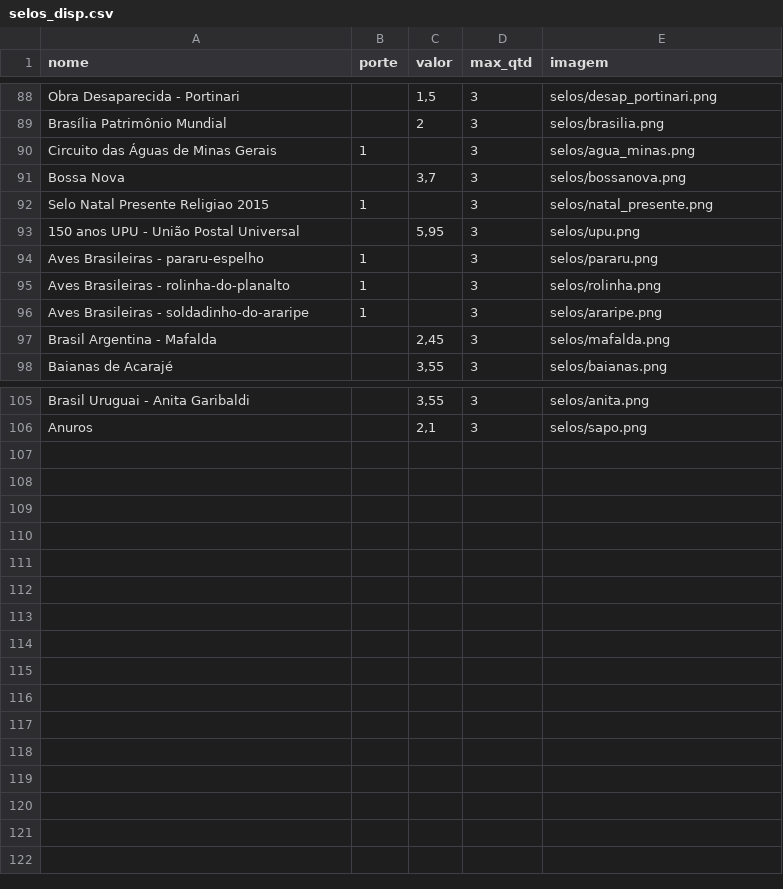
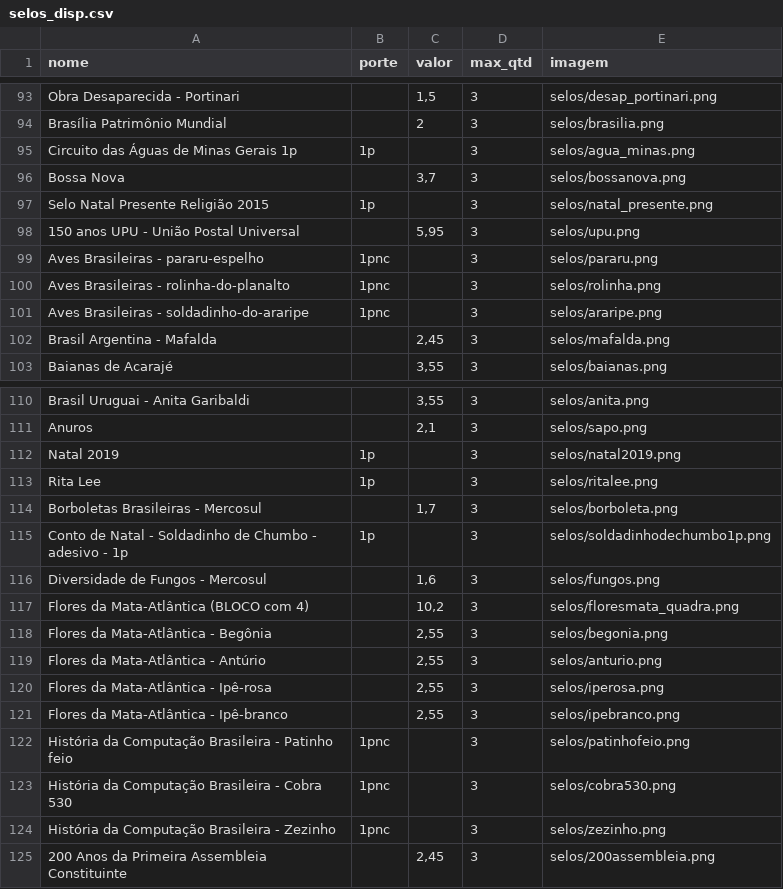
Before and after one commit to samarafk/Selos, a CSV file: docs/combinaselo/selos_disp.csv, drawn as a sheet; only a part is shown, gaps mark what is left out; the diff covers the shown part only.

```diff
--- a/docs/combinaselo/selos_disp.csv
+++ b/docs/combinaselo/selos_disp.csv
@@ -89,9 +94,9 @@ Obra Desaparecida - Portinari,,"1,5",3,selos/desap_portinari.png
 Brasília Patrimônio Mundial,,2,3,selos/brasilia.png
-Circuito das Águas de Minas Gerais,1,,3,selos/agua_minas.png
+Circuito das Águas de Minas Gerais 1p,1p,,3,selos/agua_minas.png
 Bossa Nova,,"3,7",3,selos/bossanova.png
-Selo Natal Presente Religiao 2015,1,,3,selos/natal_presente.png
+Selo Natal Presente Religião 2015,1p,,3,selos/natal_presente.png
 150 anos UPU - União Postal Universal ,,"5,95",3,selos/upu.png
-Aves Brasileiras - pararu-espelho,1,,3,selos/pararu.png
-Aves Brasileiras - rolinha-do-planalto,1,,3,selos/rolinha.png
-Aves Brasileiras - soldadinho-do-araripe,1,,3,selos/araripe.png
+Aves Brasileiras - pararu-espelho,1pnc,,3,selos/pararu.png
+Aves Brasileiras - rolinha-do-planalto,1pnc,,3,selos/rolinha.png
+Aves Brasileiras - soldadinho-do-araripe,1pnc,,3,selos/araripe.png
 Brasil Argentina - Mafalda,,"2,45",3,selos/mafalda.png
@@ -106 +111,15 @@ Brasil Uruguai - Anita Garibaldi,,"3,55",3,selos/anita.png
 Anuros,,"2,1",3,selos/sapo.png
+Natal 2019 ,1p,,3,selos/natal2019.png
+Rita Lee,1p,,3,selos/ritalee.png
+Borboletas Brasileiras - Mercosul,,"1,7",3,selos/borboleta.png
+Conto de Natal - Soldadinho de Chumbo - adesivo - 1p,1p,,3,selos/soldadinhodechumbo1p.png
+Diversidade de Fungos - Mercosul,,"1,6",3,selos/fungos.png
+Flores da Mata-Atlântica (BLOCO com 4),,"10,2",3,selos/floresmata_quadra.png
+Flores da Mata-Atlântica - Begônia,,"2,55",3,selos/begonia.png
+Flores da Mata-Atlântica - Antúrio,,"2,55",3,selos/anturio.png
+Flores da Mata-Atlântica - Ipê-rosa,,"2,55",3,selos/iperosa.png
+Flores da Mata-Atlântica - Ipê-branco,,"2,55",3,selos/ipebranco.png
+História da Computação Brasileira - Patinho feio,1pnc,,3,selos/patinhofeio.png
+História da Computação Brasileira - Cobra 530,1pnc,,3,selos/cobra530.png
+História da Computação Brasileira - Zezinho,1pnc,,3,selos/zezinho.png
+200 Anos da Primeira Assembleia Constituinte,,"2,45",3,selos/200assembleia.png
```
Also changed, not shown: 5 added rows and 24 edited cells elsewhere in this file, SelosDisponiveis - Página1.csv, 2 other files.
